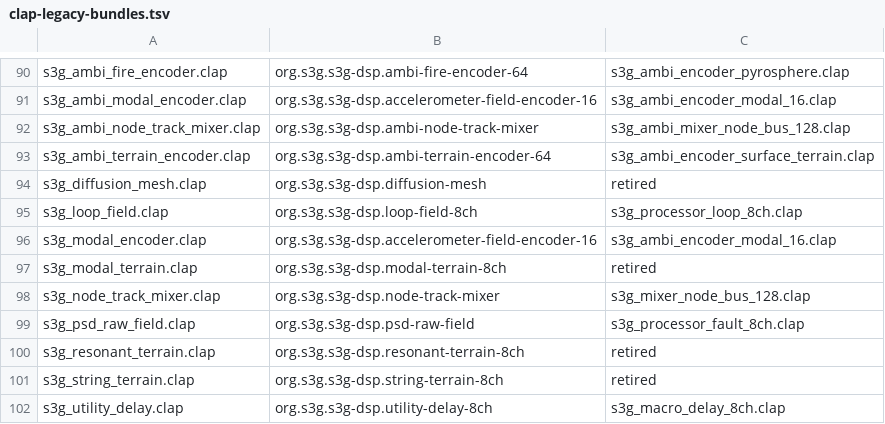
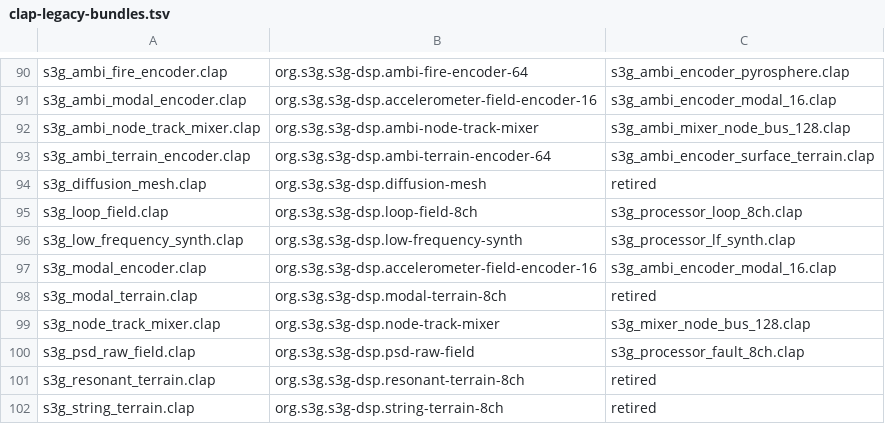
Before and after one commit to s3g/s3g-dsp, a TSV file: scripts/clap-legacy-bundles.tsv, drawn as a sheet; only a part is shown, gaps mark what is left out; the shorter side is filled out with more unchanged rows; the diff names each change by its address in the sheet, - before the commit and + after, or states it on an @@ line.

```diff
--- a/scripts/clap-legacy-bundles.tsv
+++ b/scripts/clap-legacy-bundles.tsv
+row 96: s3g_low_frequency_synth.clap | org.s3g.s3g-dsp.low-frequency-synth | s3g_processor_lf_synth.clap
```
Also changed, not shown: scripts/clap-bundles.tsv, 33 other files.
